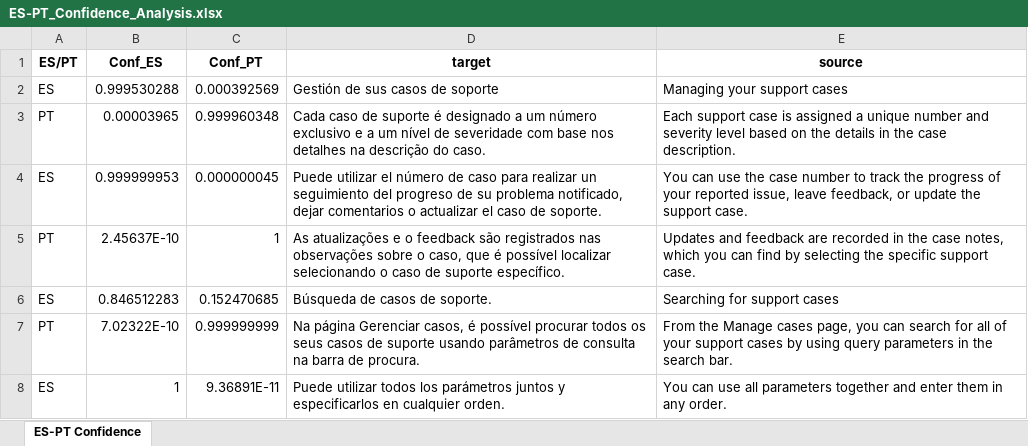
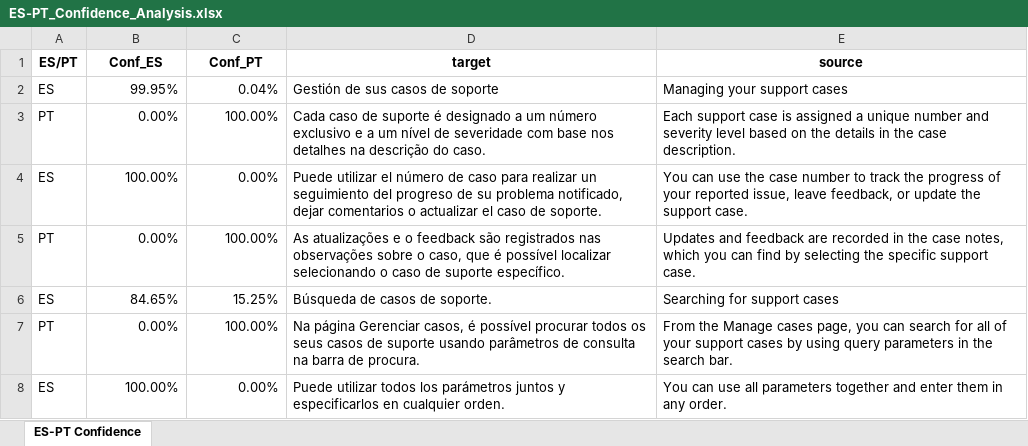
Before and after one commit to miguelknals/xml-sax-parser-4-xlif, an Excel workbook: ES-PT_Confidence_Analysis.xlsx, sheet ES-PT Confidence, drawn as a sheet; values as stored, in another font and other column widths than the file's, no borders; conditional formats not drawn; the diff names each change by its address in the sheet, - before the commit and + after, or states it on an @@ line.

```diff
--- a/ES-PT_Confidence_Analysis.xlsx (sheet ES-PT Confidence)
+++ b/ES-PT_Confidence_Analysis.xlsx (sheet ES-PT Confidence)
-B2 (Conf_ES): 0.999530288
+B2 (Conf_ES): 99.95%
-C2 (Conf_PT): 0.000392569
+C2 (Conf_PT): 0.04%
-B3 (Conf_ES): 0.00003965
+B3 (Conf_ES): 0.00%
-C3 (Conf_PT): 0.999960348
+C3 (Conf_PT): 100.00%
-B4 (Conf_ES): 0.999999953
+B4 (Conf_ES): 100.00%
-C4 (Conf_PT): 0.000000045
+C4 (Conf_PT): 0.00%
-B5 (Conf_ES): 2.45637E-10
+B5 (Conf_ES): 0.00%
-C5 (Conf_PT): 1
+C5 (Conf_PT): 100.00%
-B6 (Conf_ES): 0.846512283
+B6 (Conf_ES): 84.65%
-C6 (Conf_PT): 0.152470685
+C6 (Conf_PT): 15.25%
-B7 (Conf_ES): 7.02322E-10
+B7 (Conf_ES): 0.00%
-C7 (Conf_PT): 0.999999999
+C7 (Conf_PT): 100.00%
-B8 (Conf_ES): 1
+B8 (Conf_ES): 100.00%
-C8 (Conf_PT): 9.36891E-11
+C8 (Conf_PT): 0.00%
```
Also changed, not shown: 3 other files.
